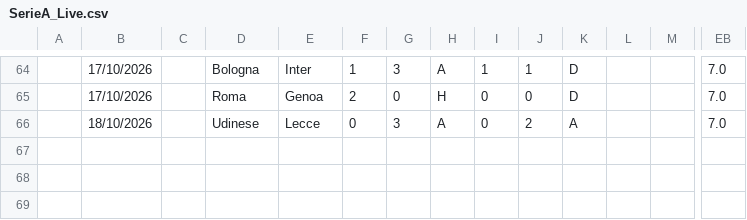
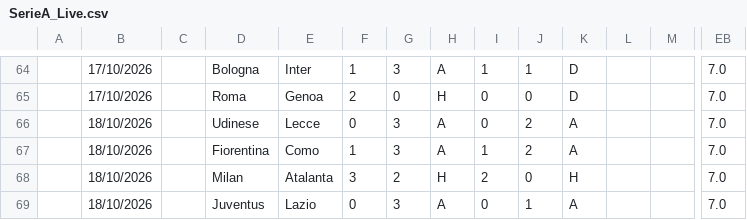
Before and after one commit to iFelice/SoccerMath2.0, a CSV file: SoccerMath/database/SerieA_Live.csv, drawn as a sheet; only a part is shown, gaps mark what is left out; rows hold the shown columns only; the diff names each change by its address in the sheet, - before the commit and + after, or states it on an @@ line.

```diff
--- a/SoccerMath/database/SerieA_Live.csv
+++ b/SoccerMath/database/SerieA_Live.csv
+row 67:  | 18/10/2026 |  | Fiorentina | Como | 1 | 3 | A | 1 | 2 | A |  |  | 7.0
+row 68:  | 18/10/2026 |  | Milan | Atalanta | 3 | 2 | H | 2 | 0 | H |  |  | 7.0
+row 69:  | 18/10/2026 |  | Juventus | Lazio | 0 | 3 | A | 0 | 1 | A |  |  | 7.0
```
Also changed, not shown: SoccerMath/database/Bundesliga_Live.csv, SoccerMath/database/LaLiga_Live.csv, 2 other files.
